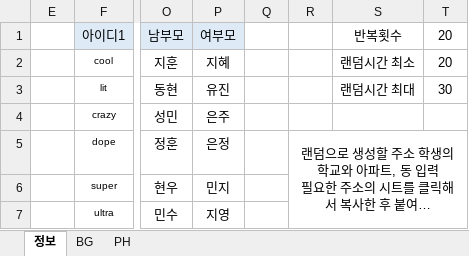
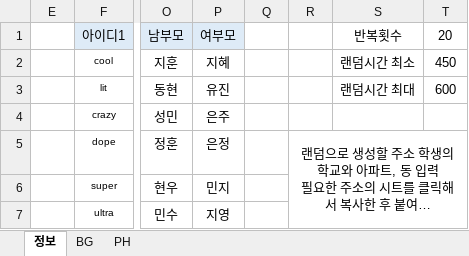
Before and after one commit to Duinho/enoz_kjg, an Excel workbook: 파이썬/코딩교실 매크로/1.코딩교실준비/2.추가인원 수강신청/1.추가인원 가입 수강신청/추가인원 가입 수강신청.xlsx, sheet 정보, drawn as a sheet; only a part is shown, gaps mark what is left out; long unchanged cells end in …; values as stored, in another font and other column widths than the file's, no borders; the diff names each change by its address in the sheet, - before the commit and + after, or states it on an @@ line.

```diff
--- a/파이썬/코딩교실 매크로/1.코딩교실준비/2.추가인원 수강신청/1.추가인원 가입 수강신청/추가인원 가입 수강신청.xlsx (sheet 정보)
+++ b/파이썬/코딩교실 매크로/1.코딩교실준비/2.추가인원 수강신청/1.추가인원 가입 수강신청/추가인원 가입 수강신청.xlsx (sheet 정보)
-T2: 20
+T2: 450
-T3: 30
+T3: 600
```
Also changed, not shown: 파이썬/코딩교실 매크로/1.코딩교실준비/2.추가인원 수강신청/1.추가인원 가입 수강신청/추가인원 가입 현황.xlsx.
